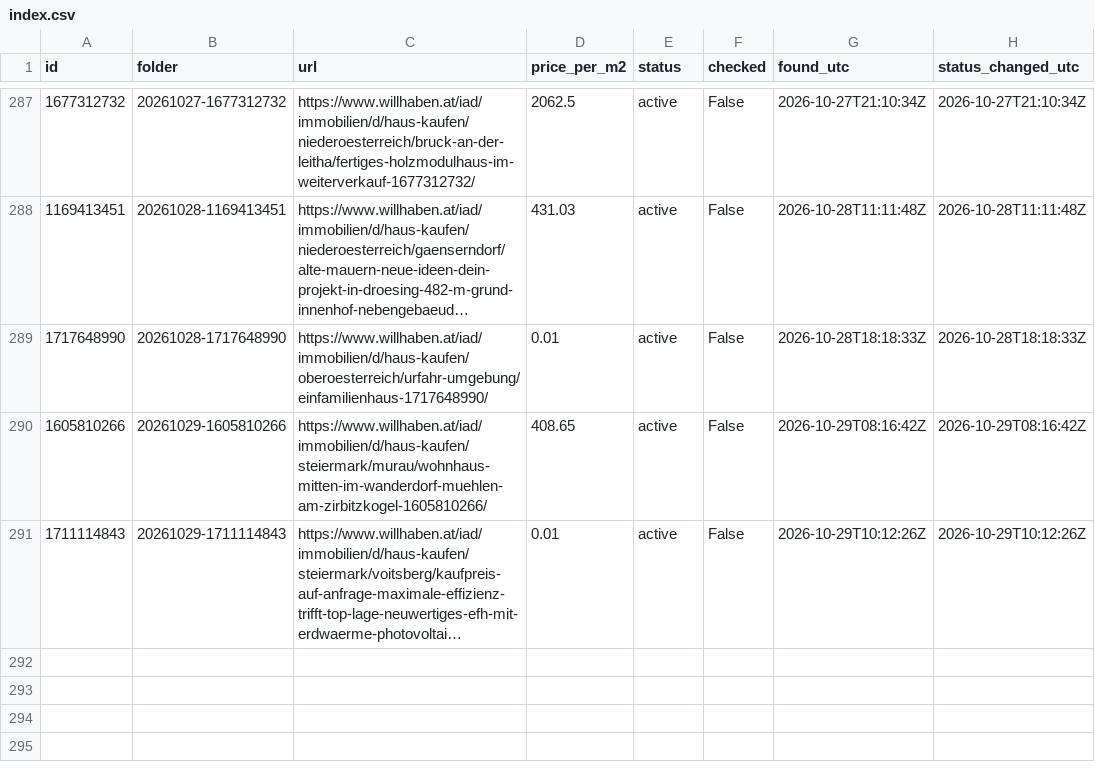
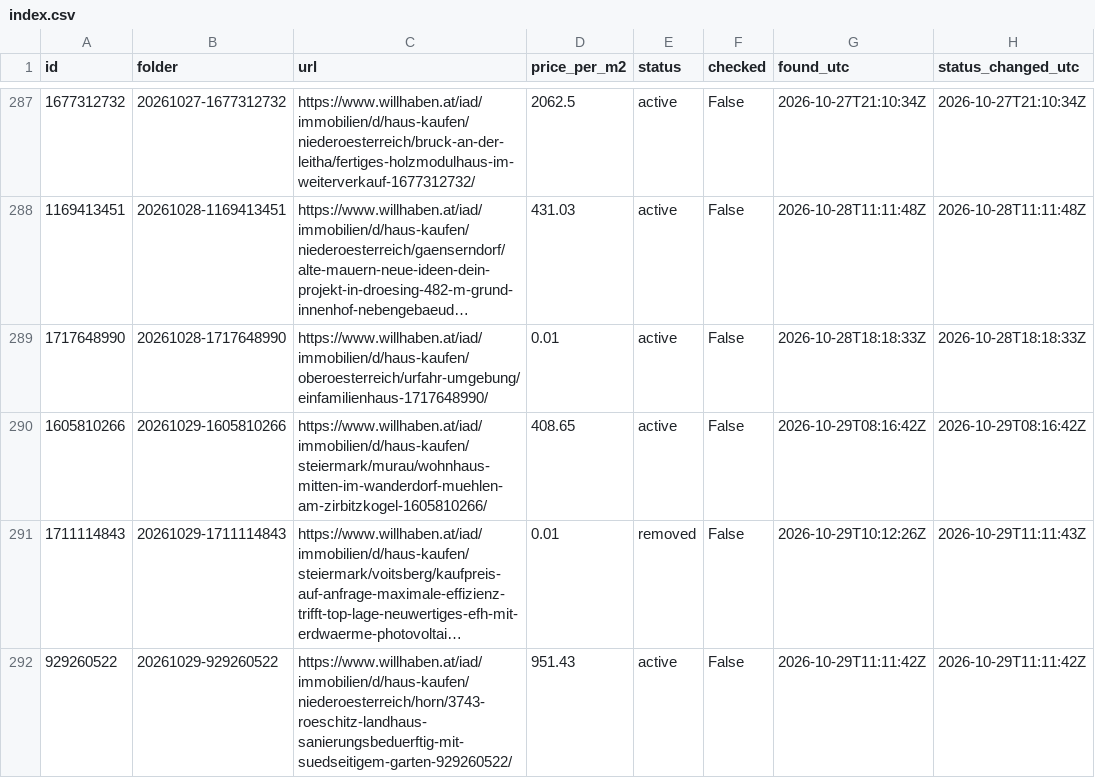
Before and after one commit to antonberesniev/willhaben_land, a CSV file: data/index.csv, drawn as a sheet; only a part is shown, gaps mark what is left out; long unchanged cells end in …; the diff names each change by its address in the sheet, - before the commit and + after, or states it on an @@ line.

```diff
--- a/data/index.csv
+++ b/data/index.csv
-E291 (status): active
+E291 (status): removed
-H291 (status_changed_utc): 2026-10-29T10:12:26Z
+H291 (status_changed_utc): 2026-10-29T11:11:43Z
+row 292: 929260522 | 20261029-929260522 | https://www.willhaben.at/iad/immobilien/d/haus-kaufen/niederoesterreich/horn/3743-roeschitz-landhaus-sanierungsbeduerftig-mit-suedseitigem-garten-929260522/ | 951.43 | active | False | 2026-10-29T11:11:42Z | 2026-10-29T11:11:42Z
```
Also changed, not shown: 34 other files.
